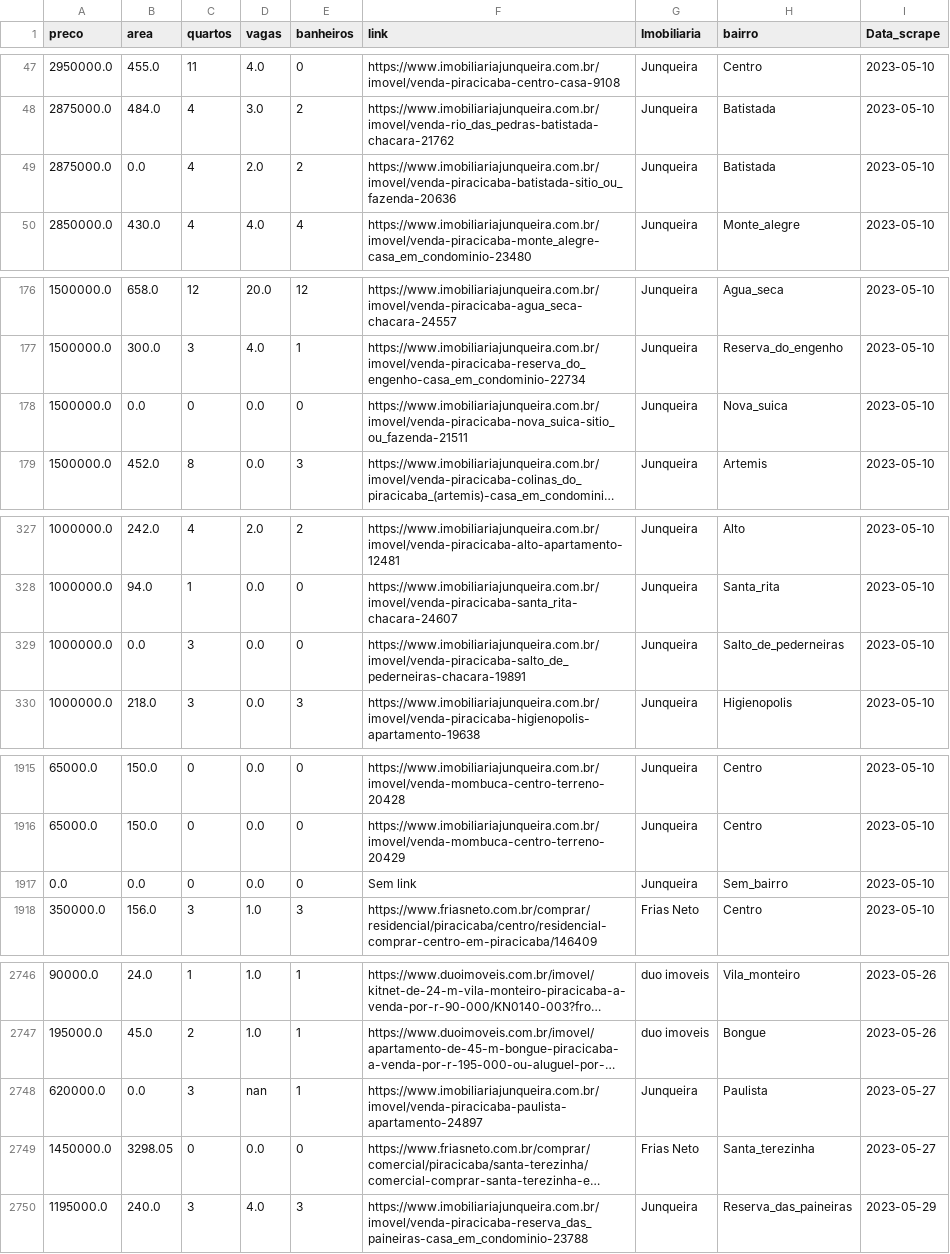
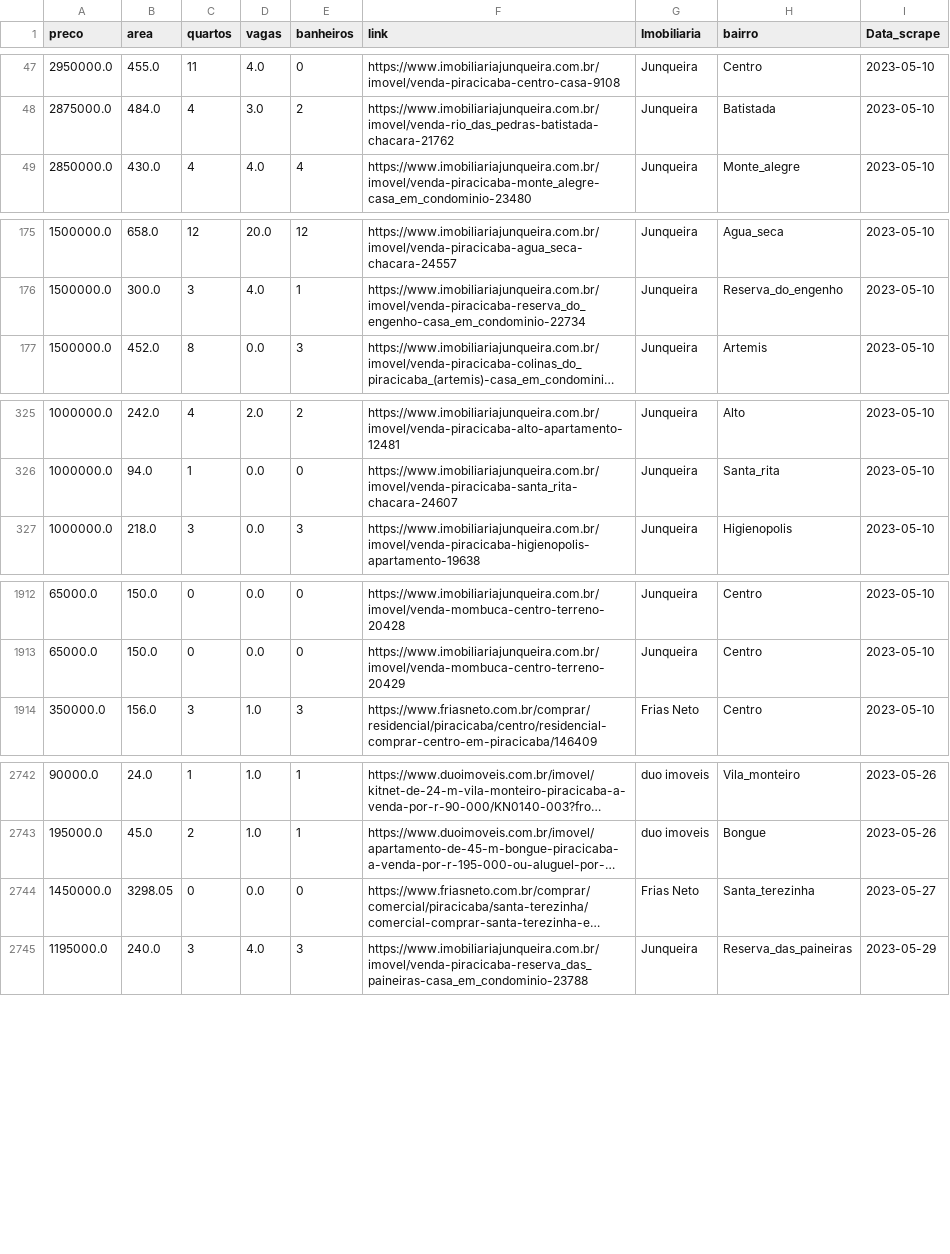
Before and after one commit to aldemirneto/Real-Estate-Predictor, a CSV file: imoveis.csv, drawn as a sheet; only a part is shown, gaps mark what is left out; long unchanged cells end in …; the diff covers the shown part only; the diff names each change by its address in the sheet, - before the commit and + after, or states it on an @@ line.

```diff
--- a/imoveis.csv
+++ b/imoveis.csv
-row 49: 2875000.0 | 0.0 | 4 | 2.0 | 2 | https://www.imobiliariajunqueira.com.br/imovel/venda-piracicaba-batistada-sitio_ou_fazenda-20636 | Junqueira | Batistada | 2023-05-10
-row 178: 1500000.0 | 0.0 | 0 | 0.0 | 0 | https://www.imobiliariajunqueira.com.br/imovel/venda-piracicaba-nova_suica-sitio_ou_fazenda-21511 | Junqueira | Nova_suica | 2023-05-10
-row 329: 1000000.0 | 0.0 | 3 | 0.0 | 0 | https://www.imobiliariajunqueira.com.br/imovel/venda-piracicaba-salto_de_pederneiras-chacara-19891 | Junqueira | Salto_de_pederneiras | 2023-05-10
-row 1917: 0.0 | 0.0 | 0 | 0.0 | 0 | Sem link | Junqueira | Sem_bairro | 2023-05-10
-row 2748: 620000.0 | 0.0 | 3 | nan | 1 | https://www.imobiliariajunqueira.com.br/imovel/venda-piracicaba-paulista-apartamento-24897 | Junqueira | Paulista | 2023-05-27
```
Also changed, not shown: 2 removed rows elsewhere in this file, 2 other files.
